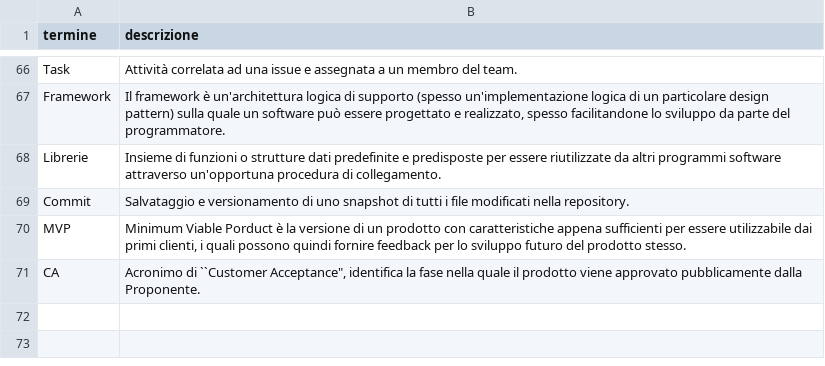
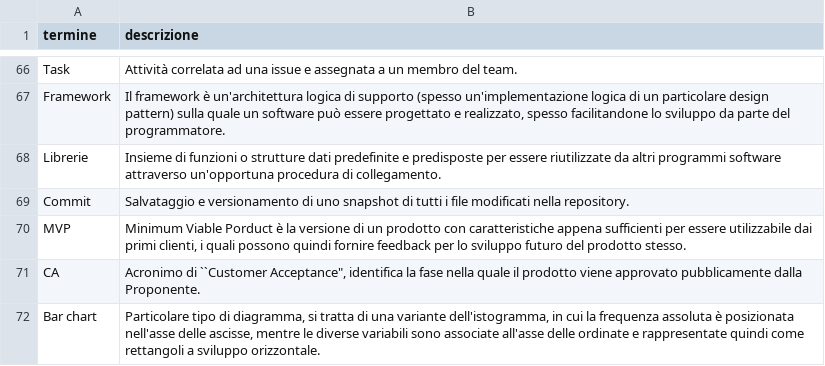
Before and after one commit to NaN1fy/docs, a CSV file: documents/RTB/interni/glossario.csv, drawn as a sheet; only a part is shown, gaps mark what is left out; the diff names each change by its address in the sheet, - before the commit and + after, or states it on an @@ line.

Commit message:
Fix glossario.csv

```diff
--- a/documents/RTB/interni/glossario.csv
+++ b/documents/RTB/interni/glossario.csv
+row 72: Bar chart | Particolare tipo di diagramma, si tratta di una variante dell'istogramma, in cui la frequenza assoluta è posizionata nell'asse delle ascisse, mentre le diverse variabili sono associate all'asse delle ordinate e rappresentate quindi come rettangoli a sviluppo orizzontale.
```
